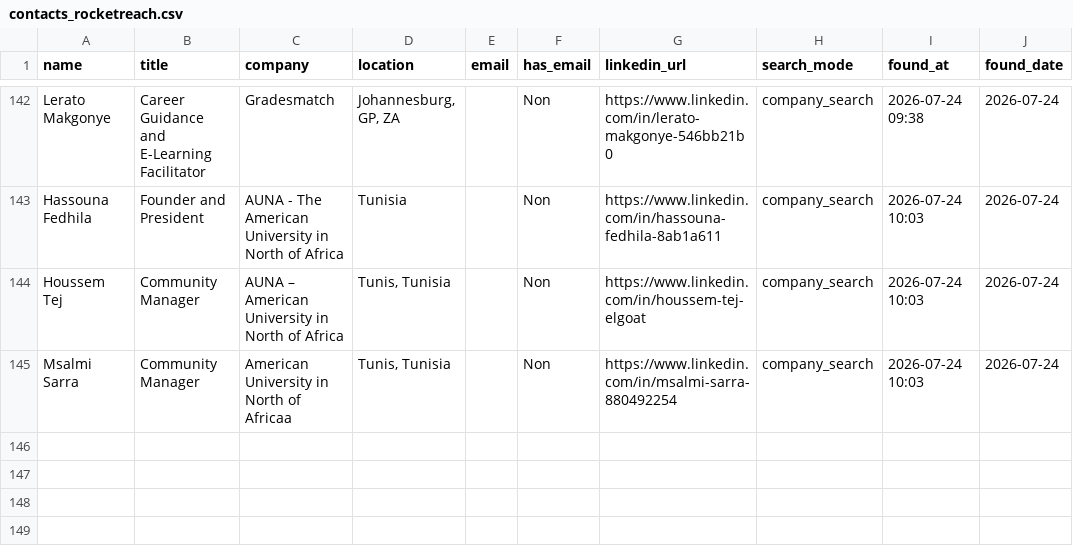
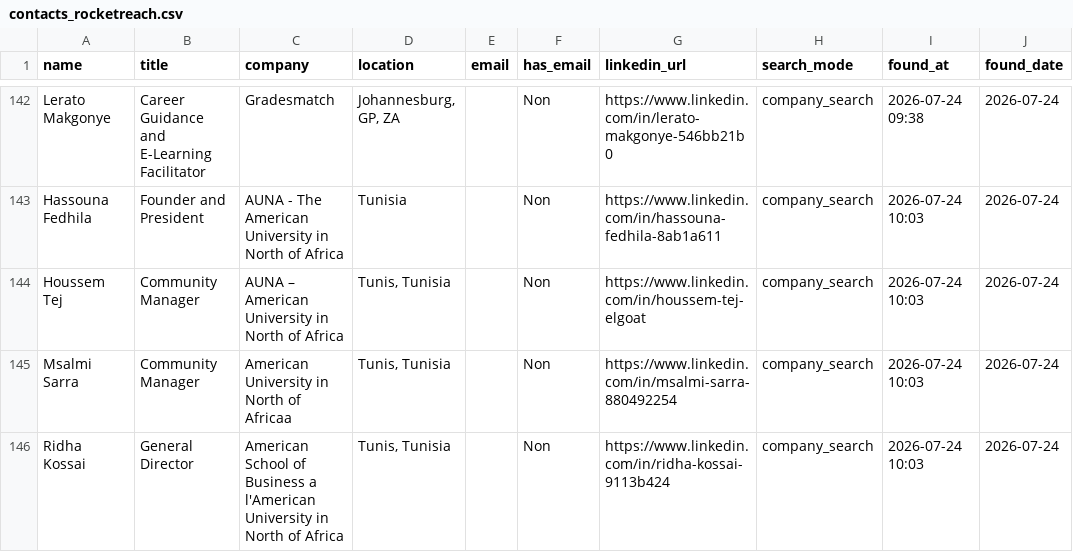
Before and after one commit to DhekerDerouich/TUTTOP-Agent-AI-2026, a CSV file: agent_identification/data/contacts_rocketreach.csv, drawn as a sheet; only a part is shown, gaps mark what is left out.

Commit message:
Sync contacts (145 rows)

```diff
--- a/agent_identification/data/contacts_rocketreach.csv
+++ b/agent_identification/data/contacts_rocketreach.csv
@@ -145 +145,2 @@ Houssem Tej,Community Manager,AUNA – American University in North of Africa,"T
 Msalmi Sarra,Community Manager,American University in North of Africaa,"Tunis, Tunisia",,Non,https://www.linkedin.com/in/msalmi-sarra-880492254,company_search,2026-07-24 10:03,2026-07-24
+Ridha Kossai,General Director,American School of Business a l'American University in North of Africa,"Tunis, Tunisia",,Non,https://www.linkedin.com/in/ridha-kossai-9113b424,company_search,2026-07-24 10:03,2026-07-24
```
